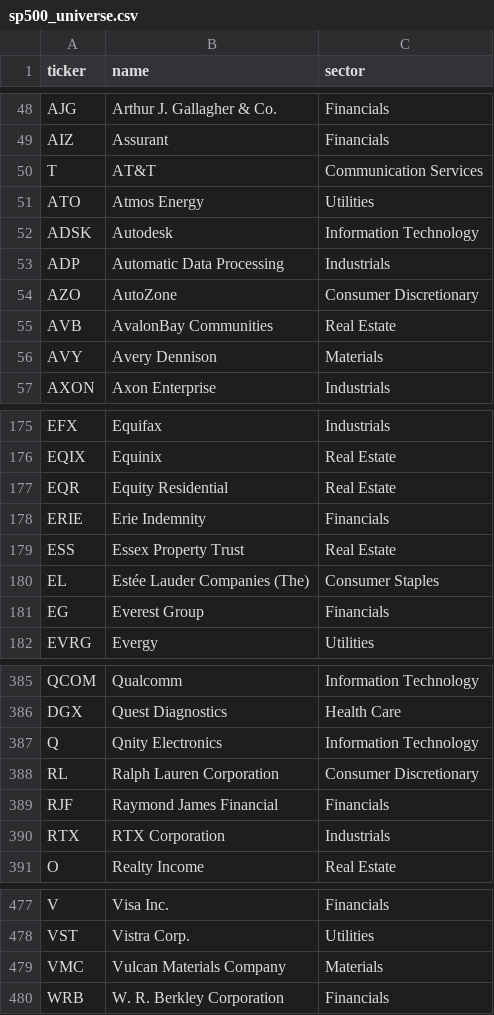
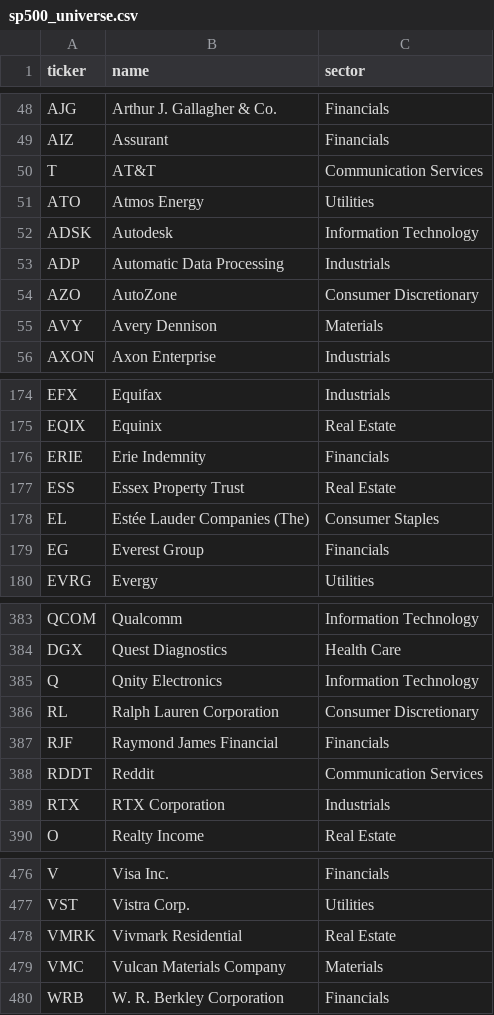
Before and after one commit to ldalera/sp500-monitor, a CSV file: data/sp500_universe.csv, drawn as a sheet; only a part is shown, gaps mark what is left out.

```diff
--- a/data/sp500_universe.csv
+++ b/data/sp500_universe.csv
@@ -54,3 +54,2 @@ ADP,Automatic Data Processing,Industrials
 AZO,AutoZone,Consumer Discretionary
-AVB,AvalonBay Communities,Real Estate
 AVY,Avery Dennison,Materials
@@ -176,3 +175,2 @@ EFX,Equifax,Industrials
 EQIX,Equinix,Real Estate
-EQR,Equity Residential,Real Estate
 ERIE,Erie Indemnity,Financials
@@ -389,2 +387,3 @@ RL,Ralph Lauren Corporation,Consumer Discretionary
 RJF,Raymond James Financial,Financials
+RDDT,Reddit,Communication Services
 RTX,RTX Corporation,Industrials
@@ -478,2 +477,3 @@ V,Visa Inc.,Financials
 VST,Vistra Corp.,Utilities
+VMRK,Vivmark Residential,Real Estate
 VMC,Vulcan Materials Company,Materials
```
Also changed, not shown: 1 other file.
